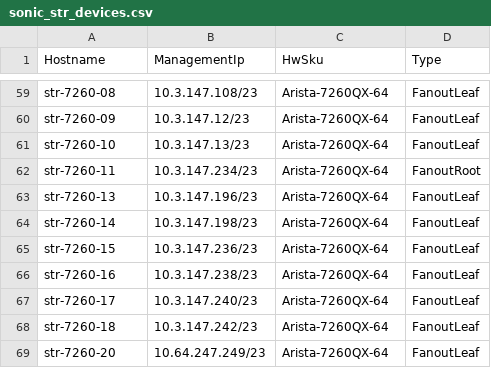
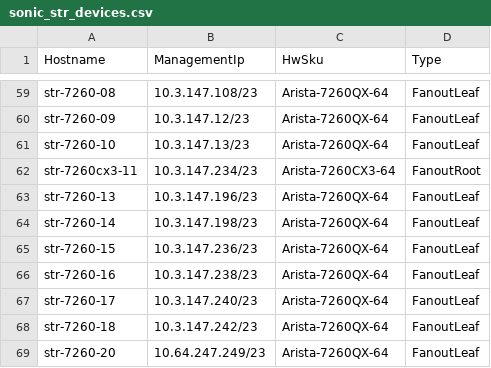
Before and after one commit to neethajohn/sonic-mgmt, a CSV file: ansible/files/sonic_str_devices.csv, drawn as a sheet; only a part is shown, gaps mark what is left out.

```diff
--- a/ansible/files/sonic_str_devices.csv
+++ b/ansible/files/sonic_str_devices.csv
@@ -61,3 +61,3 @@ str-7260-09,10.3.147.12/23,Arista-7260QX-64,FanoutLeaf
 str-7260-10,10.3.147.13/23,Arista-7260QX-64,FanoutLeaf
-str-7260-11,10.3.147.234/23,Arista-7260QX-64,FanoutRoot
+str-7260cx3-11,10.3.147.234/23,Arista-7260CX3-64,FanoutRoot
 str-7260-13,10.3.147.196/23,Arista-7260QX-64,FanoutLeaf
```
Also changed, not shown: ansible/files/sonic_str_links.csv, 1 other file.
